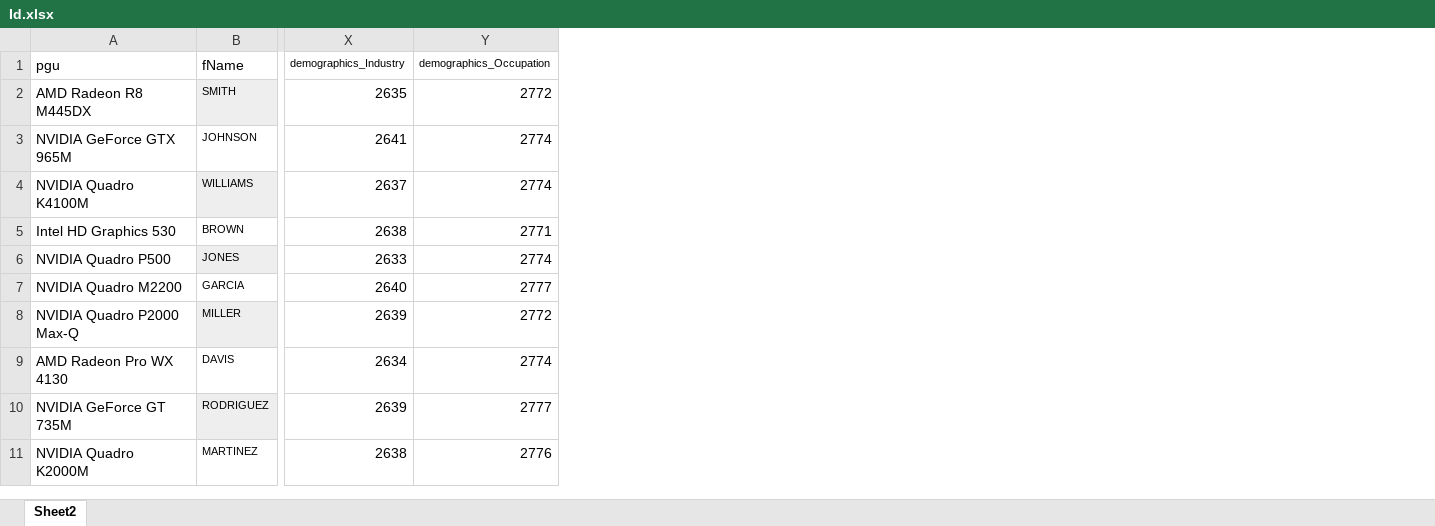
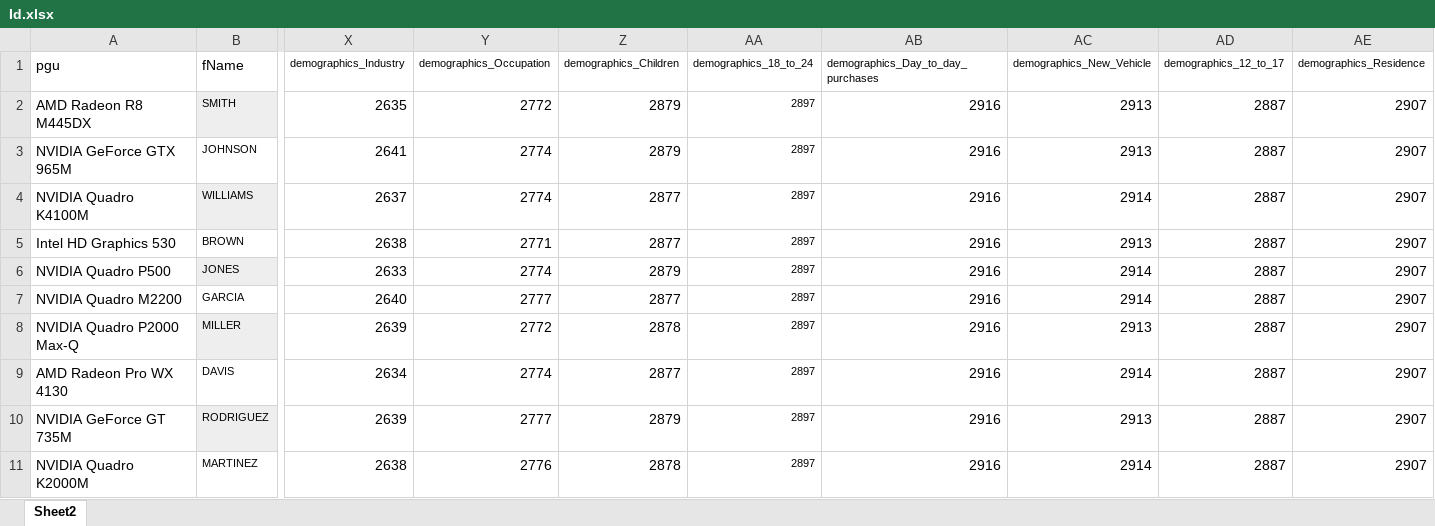
Before and after one commit to duyphucle/khen.github.io, an Excel workbook: Id.xlsx, sheet Sheet2, drawn as a sheet; only a part is shown, gaps mark what is left out; values as stored, in another font and other column widths than the file's, no borders; the diff names each change by its address in the sheet, - before the commit and + after, or states it on an @@ line.

```diff
--- a/Id.xlsx (sheet Sheet2)
+++ b/Id.xlsx (sheet Sheet2)
+column Z (demographics_Children), rows 2-11: 2879 | 2879 | 2877 | 2877 | 2879 | 2877 | 2878 | 2877 | 2879 | 2878
+column AA (demographics_18_to_24), rows 2-11: all 2897
+column AB, rows 1-11: demographics_Day_to_day_purchases | 2916 | 2916 | 2916 | 2916 | 2916 | 2916 | 2916 | 2916 | 2916 | 2916
+column AC (demographics_New_Vehicle), rows 2-11: 2913 | 2913 | 2914 | 2913 | 2914 | 2914 | 2913 | 2914 | 2913 | 2914
+column AD (demographics_12_to_17), rows 2-11: all 2887
+column AE (demographics_Residence), rows 2-11: all 2907
```
Also changed, not shown: 1 other file.
